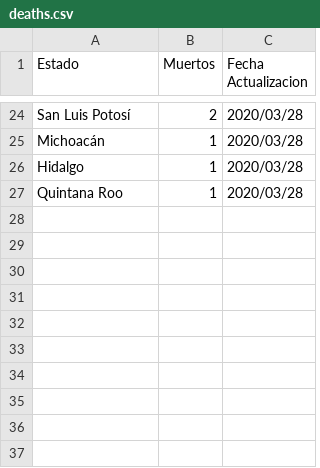
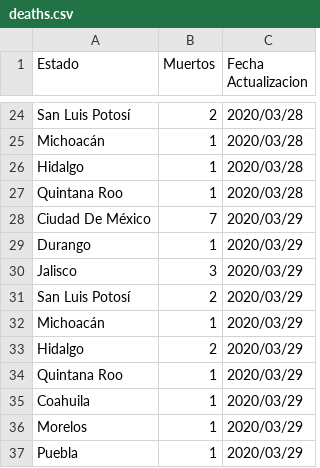
Before and after one commit to jairgs/Covid19MexicoDatos, a CSV file: deaths.csv, drawn as a sheet; only a part is shown, gaps mark what is left out; the diff names each change by its address in the sheet, - before the commit and + after, or states it on an @@ line.

```diff
--- a/deaths.csv
+++ b/deaths.csv
+row 28: Ciudad De México | 7 | 2020/03/29
+row 29: Durango | 1 | 2020/03/29
+row 30: Jalisco | 3 | 2020/03/29
+row 31: San Luis Potosí | 2 | 2020/03/29
+row 32: Michoacán | 1 | 2020/03/29
+row 33: Hidalgo | 2 | 2020/03/29
+row 34: Quintana Roo | 1 | 2020/03/29
+row 35: Coahuila | 1 | 2020/03/29
+row 36: Morelos | 1 | 2020/03/29
+row 37: Puebla | 1 | 2020/03/29
```
Also changed, not shown: 4 other files.
